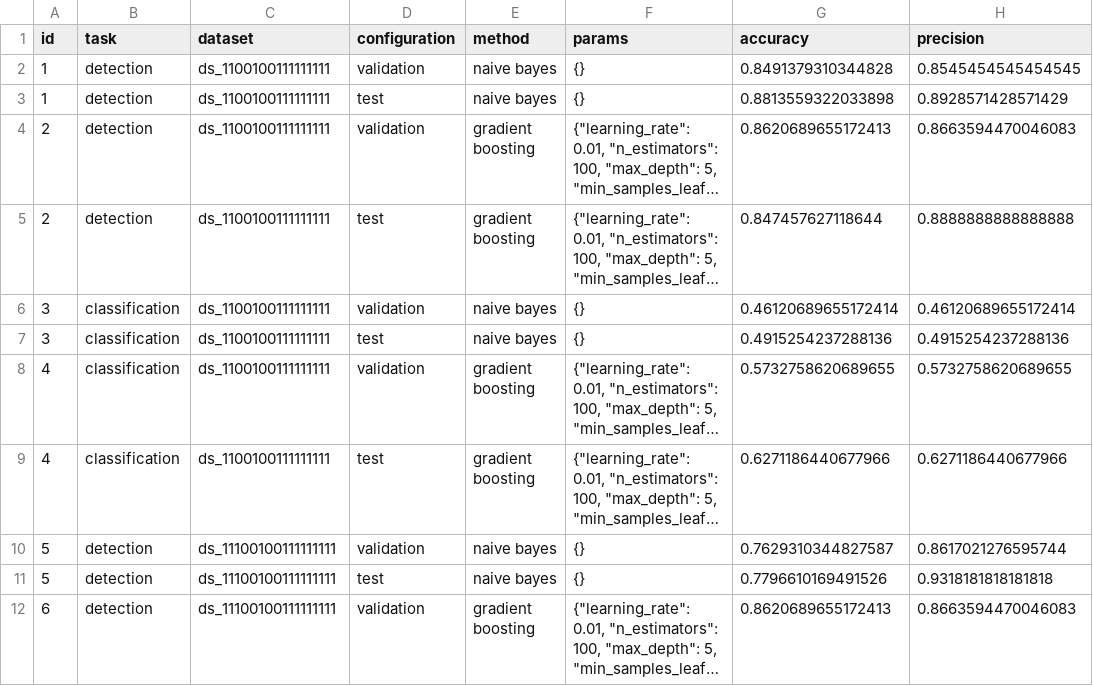
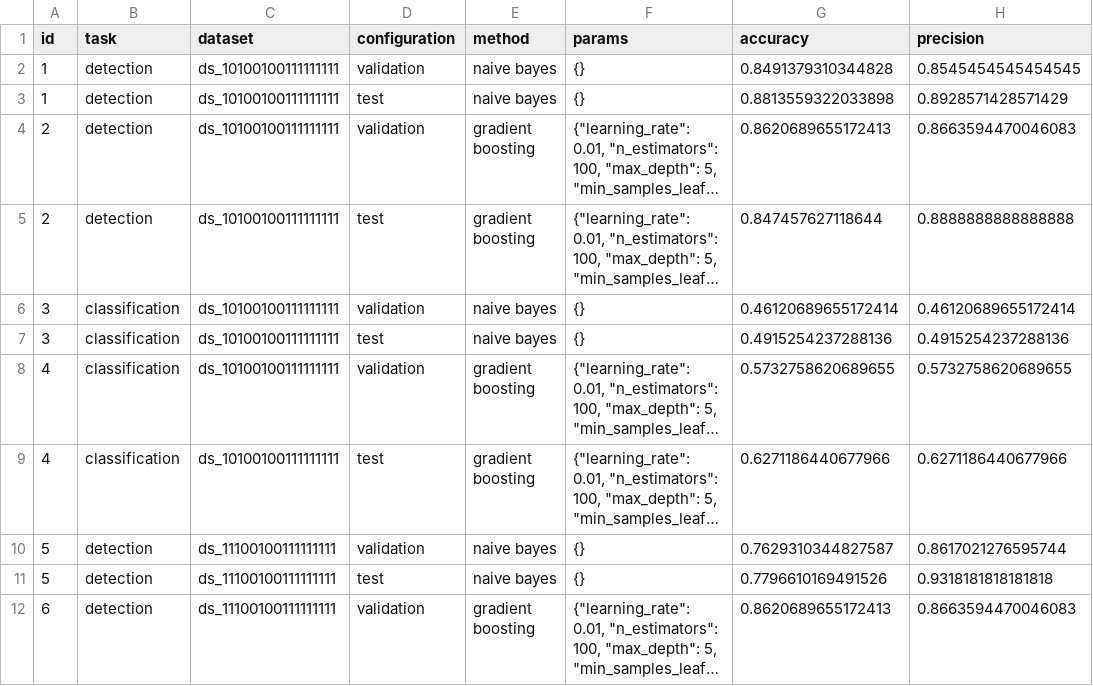
Before and after one commit to argrecsys/arg-classifier, a CSV file: results/metrics.csv, drawn as a sheet; only a part is shown; long unchanged cells end in …; the diff names each change by its address in the sheet, - before the commit and + after, or states it on an @@ line.

```diff
--- a/results/metrics.csv
+++ b/results/metrics.csv
-C2:C9 (dataset): ds_1100100111111111
+C2:C9 (dataset): ds_10100100111111111
```
Also changed, not shown: data/propositions.csv, 1 other file.
